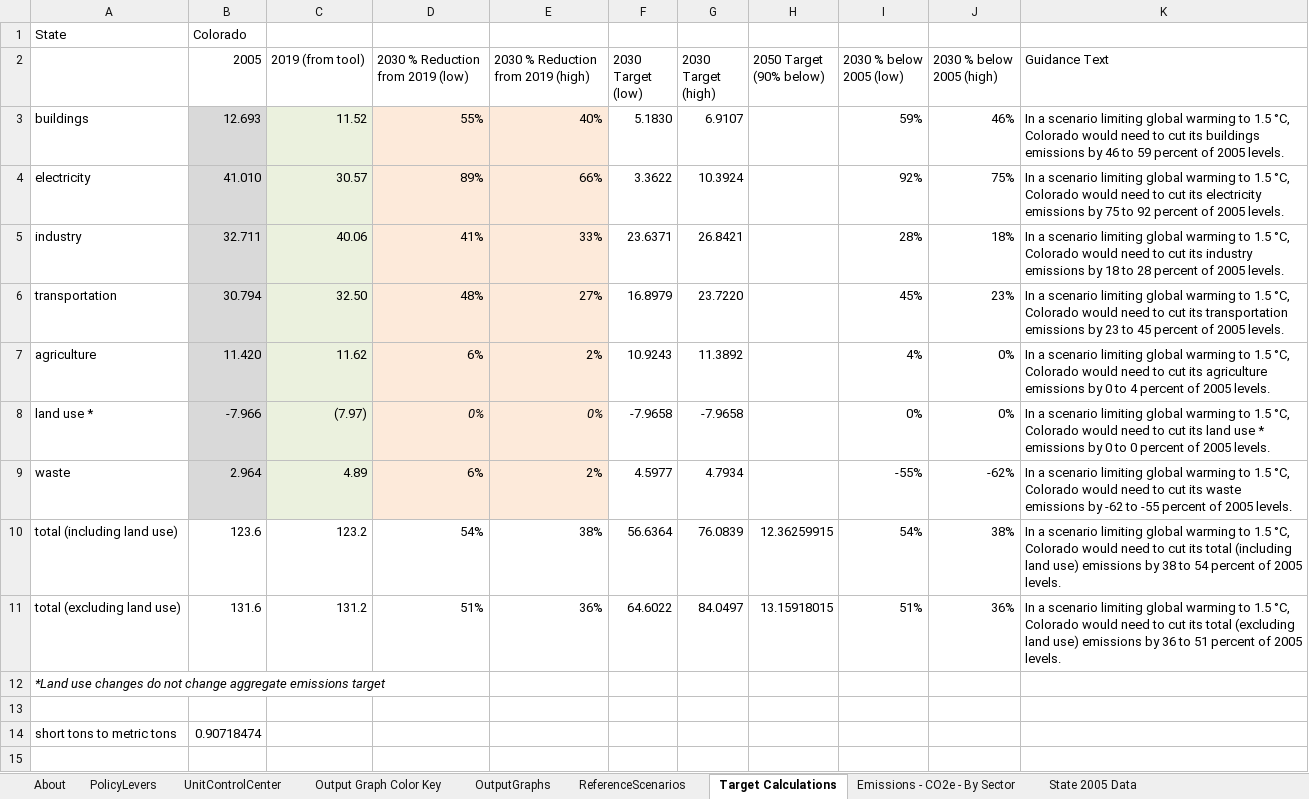
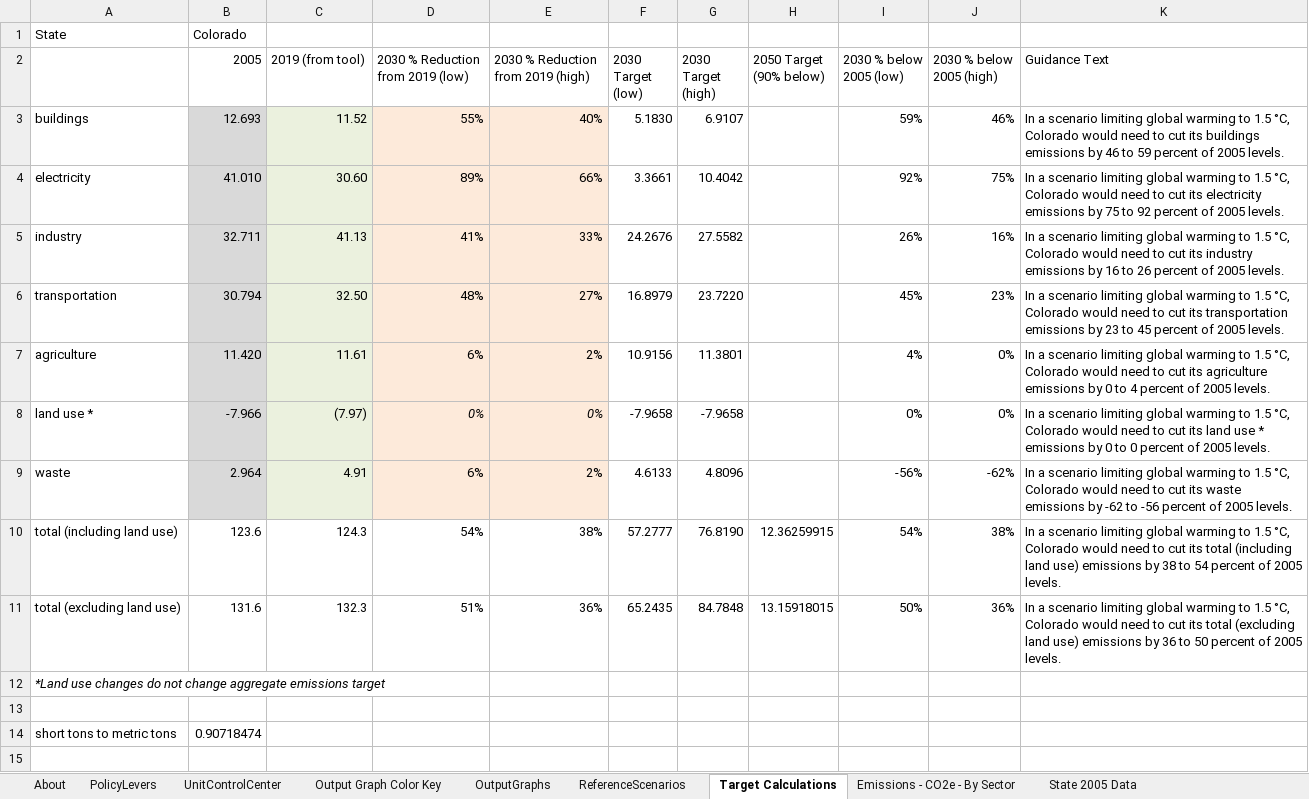
Before and after one commit to EnergyInnovation/eps-colorado, an Excel workbook: WebAppData.xlsx, sheet Target Calculations, drawn as a sheet; only a part is shown; values as stored, in another font and other column widths than the file's, no borders; charts and pictures not drawn; the diff names each change by its address in the sheet, - before the commit and + after, or states it on an @@ line.

Commit message:
updated webapp targets

```diff
--- a/WebAppData.xlsx (sheet Target Calculations)
+++ b/WebAppData.xlsx (sheet Target Calculations)
-C4 (2019 (from tool)): 30.57
+C4 (2019 (from tool)): 30.60
-F4 (2030 Target (low)): 3.3622
+F4 (2030 Target (low)): 3.3661
-G4 (2030 Target (high)): 10.3924
+G4 (2030 Target (high)): 10.4042
-C5 (2019 (from tool)): 40.06
+C5 (2019 (from tool)): 41.13
-F5 (2030 Target (low)): 23.6371
+F5 (2030 Target (low)): 24.2676
-G5 (2030 Target (high)): 26.8421
+G5 (2030 Target (high)): 27.5582
-I5 (2030 % below 2005 (low)): 28%
+I5 (2030 % below 2005 (low)): 26%
-J5 (2030 % below 2005 (high)): 18%
+J5 (2030 % below 2005 (high)): 16%
-K5 (Guidance Text): …emissions by 18 to 28 percent of…
+K5 (Guidance Text): …emissions by 16 to 26 percent of…
-C7 (2019 (from tool)): 11.62
+C7 (2019 (from tool)): 11.61
-F7 (2030 Target (low)): 10.9243
+F7 (2030 Target (low)): 10.9156
-G7 (2030 Target (high)): 11.3892
+G7 (2030 Target (high)): 11.3801
-C9 (2019 (from tool)): 4.89
+C9 (2019 (from tool)): 4.91
-F9 (2030 Target (low)): 4.5977
+F9 (2030 Target (low)): 4.6133
-G9 (2030 Target (high)): 4.7934
+G9 (2030 Target (high)): 4.8096
-I9 (2030 % below 2005 (low)): -55%
+I9 (2030 % below 2005 (low)): -56%
-K9 (Guidance Text): …-62 to -55 percent of…
+K9 (Guidance Text): …-62 to -56 percent of…
-C10 (2019 (from tool)): 123.2
+C10 (2019 (from tool)): 124.3
-F10 (2030 Target (low)): 56.6364
+F10 (2030 Target (low)): 57.2777
-G10 (2030 Target (high)): 76.0839
+G10 (2030 Target (high)): 76.8190
-C11 (2019 (from tool)): 131.2
+C11 (2019 (from tool)): 132.3
-F11 (2030 Target (low)): 64.6022
+F11 (2030 Target (low)): 65.2435
-G11 (2030 Target (high)): 84.0497
+G11 (2030 Target (high)): 84.7848
-I11 (2030 % below 2005 (low)): 51%
+I11 (2030 % below 2005 (low)): 50%
-K11 (Guidance Text): …36 to 51 percent of…
+K11 (Guidance Text): …36 to 50 percent of…
```
Also changed, not shown: sheet Emissions - CO2e - By Sector, sheet OutputGraphs, charts or pictures.
